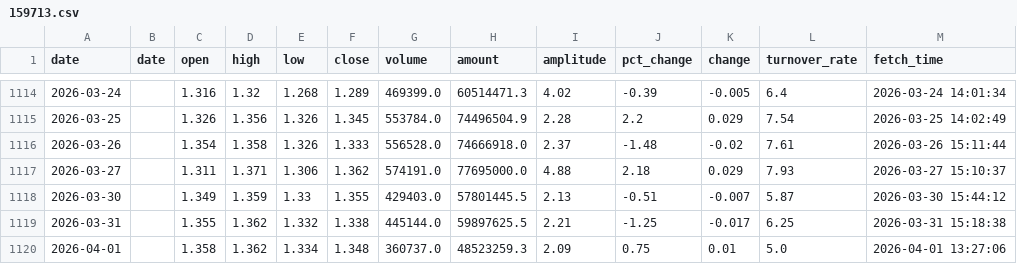
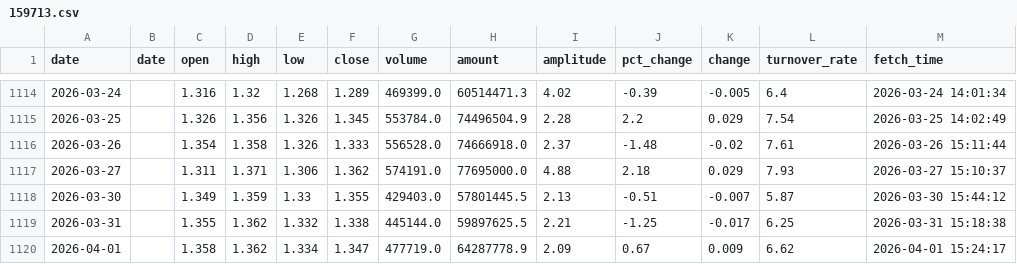
Before and after one commit to kken61291-eng/Fund-AI-Advisor, a CSV file: data_cache/159713.csv, drawn as a sheet; only a part is shown, gaps mark what is left out.

```diff
--- a/data_cache/159713.csv
+++ b/data_cache/159713.csv
@@ -1119,2 +1119,2 @@ date,date,open,high,low,close,volume,amount,amplitude,pct_change,change,turnover
 2026-03-31,,1.355,1.362,1.332,1.338,445144.0,59897625.5,2.21,-1.25,-0.017,6.25,2026-03-31 15:18:38
-2026-04-01,,1.358,1.362,1.334,1.348,360737.0,48523259.3,2.09,0.75,0.01,5.0,2026-04-01 13:27:06
+2026-04-01,,1.358,1.362,1.334,1.347,477719.0,64287778.9,2.09,0.67,0.009,6.62,2026-04-01 15:24:17
```
Also changed, not shown: data_cache/159658.csv, data_cache/159755.csv, 47 other files.
